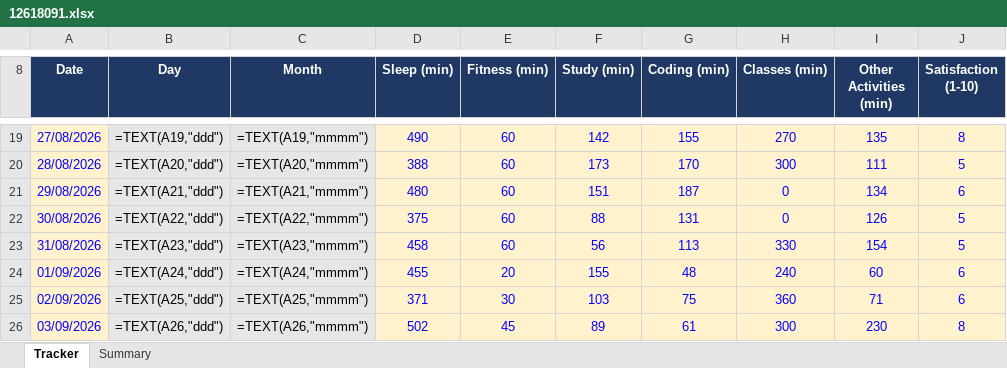
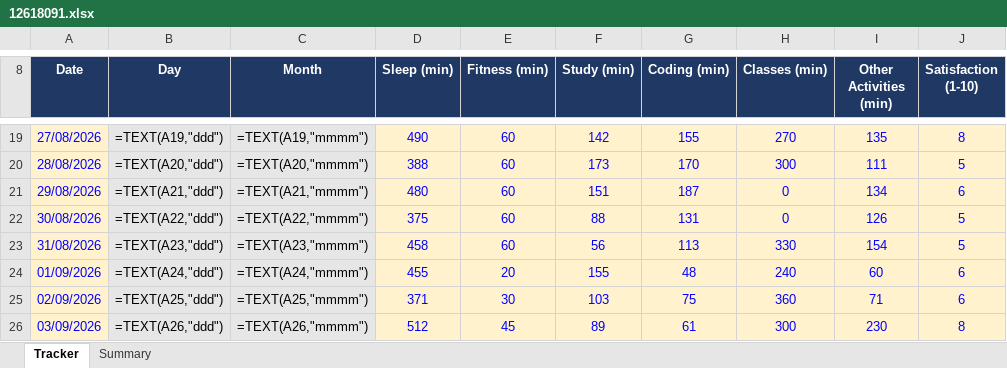
Before and after one commit to Prince160000/Cap776, an Excel workbook: 12618091.xlsx, sheet Tracker, drawn as a sheet; only a part is shown, gaps mark what is left out; values as stored, in another font and other column widths than the file's, no borders; formulas without a stored value are shown as written; conditional formats not drawn; the diff names each change by its address in the sheet, - before the commit and + after, or states it on an @@ line.

Commit message:
Update tracker 2026-09-03 (10/13): correct Sleep

```diff
--- a/12618091.xlsx (sheet Tracker)
+++ b/12618091.xlsx (sheet Tracker)
-D26 (Sleep (min)): 502
+D26 (Sleep (min)): 512
```
